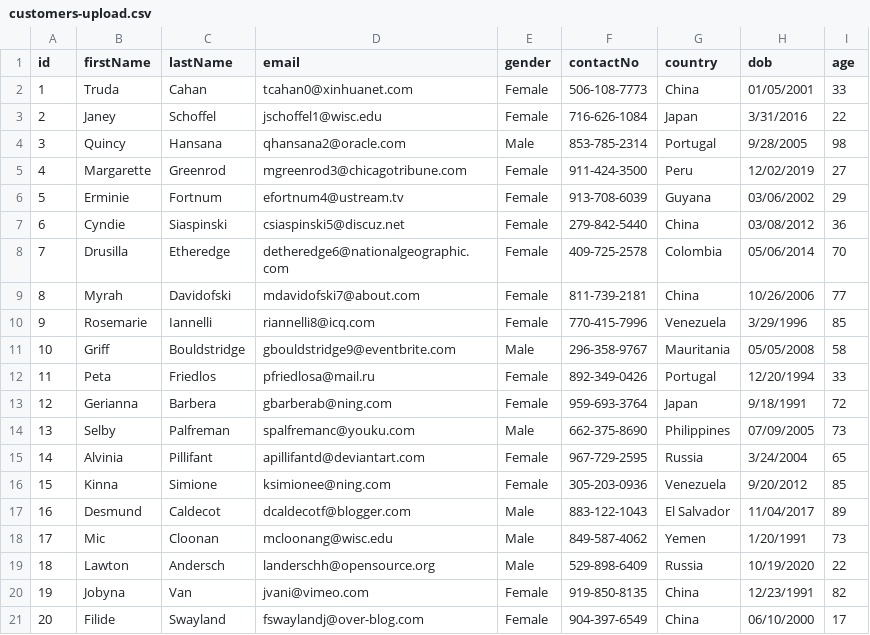
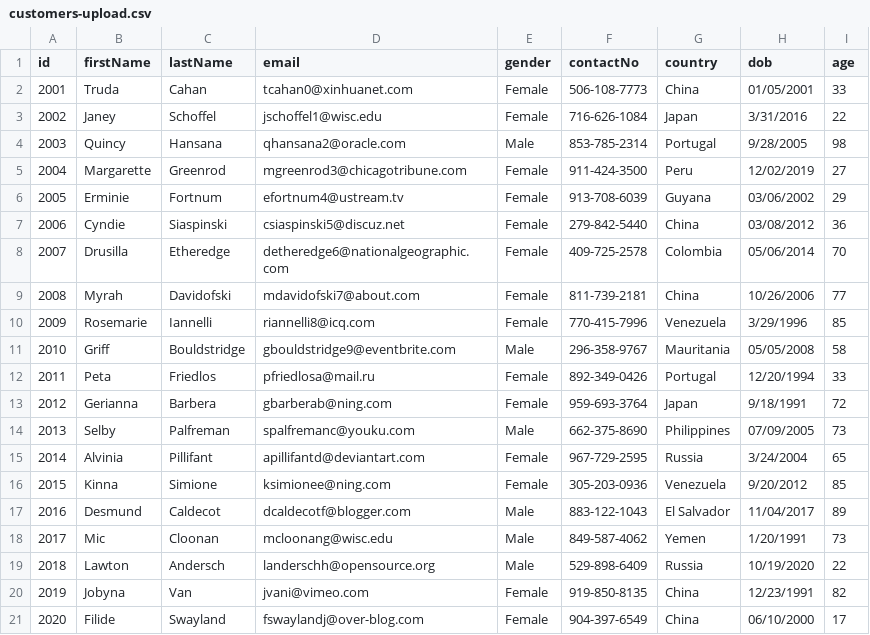
Before and after one commit to jskim1991/spring-batch-csv-upload-sample, a CSV file: src/main/resources/customers-upload.csv, drawn as a sheet.

```diff
--- a/src/main/resources/customers-upload.csv
+++ b/src/main/resources/customers-upload.csv
@@ -1,21 +1,21 @@
 id,firstName,lastName,email,gender,contactNo,country,dob,age
-1,Truda,Cahan,tcahan0@xinhuanet.com,Female,506-108-7773,China,01/05/2001,33
-2,Janey,Schoffel,jschoffel1@wisc.edu,Female,716-626-1084,Japan,3/31/2016,22
-3,Quincy,Hansana,qhansana2@oracle.com,Male,853-785-2314,Portugal,9/28/2005,98
-4,Margarette,Greenrod,mgreenrod3@chicagotribune.com,Female,911-424-3500,Peru,12/02/2019,27
-5,Erminie,Fortnum,efortnum4@ustream.tv,Female,913-708-6039,Guyana,03/06/2002,29
-6,Cyndie,Siaspinski,csiaspinski5@discuz.net,Female,279-842-5440,China,03/08/2012,36
-7,Drusilla,Etheredge,detheredge6@nationalgeographic.com,Female,409-725-2578,Colombia,05/06/2014,70
-8,Myrah,Davidofski,mdavidofski7@about.com,Female,811-739-2181,China,10/26/2006,77
-9,Rosemarie,Iannelli,riannelli8@icq.com,Female,770-415-7996,Venezuela,3/29/1996,85
-10,Griff,Bouldstridge,gbouldstridge9@eventbrite.com,Male,296-358-9767,Mauritania,05/05/2008,58
-11,Peta,Friedlos,pfriedlosa@mail.ru,Female,892-349-0426,Portugal,12/20/1994,33
-12,Gerianna,Barbera,gbarberab@ning.com,Female,959-693-3764,Japan,9/18/1991,72
-13,Selby,Palfreman,spalfremanc@youku.com,Male,662-375-8690,Philippines,07/09/2005,73
-14,Alvinia,Pillifant,apillifantd@deviantart.com,Female,967-729-2595,Russia,3/24/2004,65
-15,Kinna,Simione,ksimionee@ning.com,Female,305-203-0936,Venezuela,9/20/2012,85
-16,Desmund,Caldecot,dcaldecotf@blogger.com,Male,883-122-1043,El Salvador,11/04/2017,89
-17,Mic,Cloonan,mcloonang@wisc.edu,Male,849-587-4062,Yemen,1/20/1991,73
-18,Lawton,Andersch,landerschh@opensource.org,Male,529-898-6409,Russia,10/19/2020,22
-19,Jobyna,Van,jvani@vimeo.com,Female,919-850-8135,China,12/23/1991,82
-20,Filide,Swayland,fswaylandj@over-blog.com,Female,904-397-6549,China,06/10/2000,17
+2001,Truda,Cahan,tcahan0@xinhuanet.com,Female,506-108-7773,China,01/05/2001,33
+2002,Janey,Schoffel,jschoffel1@wisc.edu,Female,716-626-1084,Japan,3/31/2016,22
+2003,Quincy,Hansana,qhansana2@oracle.com,Male,853-785-2314,Portugal,9/28/2005,98
+2004,Margarette,Greenrod,mgreenrod3@chicagotribune.com,Female,911-424-3500,Peru,12/02/2019,27
+2005,Erminie,Fortnum,efortnum4@ustream.tv,Female,913-708-6039,Guyana,03/06/2002,29
+2006,Cyndie,Siaspinski,csiaspinski5@discuz.net,Female,279-842-5440,China,03/08/2012,36
+2007,Drusilla,Etheredge,detheredge6@nationalgeographic.com,Female,409-725-2578,Colombia,05/06/2014,70
+2008,Myrah,Davidofski,mdavidofski7@about.com,Female,811-739-2181,China,10/26/2006,77
+2009,Rosemarie,Iannelli,riannelli8@icq.com,Female,770-415-7996,Venezuela,3/29/1996,85
+2010,Griff,Bouldstridge,gbouldstridge9@eventbrite.com,Male,296-358-9767,Mauritania,05/05/2008,58
+2011,Peta,Friedlos,pfriedlosa@mail.ru,Female,892-349-0426,Portugal,12/20/1994,33
+2012,Gerianna,Barbera,gbarberab@ning.com,Female,959-693-3764,Japan,9/18/1991,72
+2013,Selby,Palfreman,spalfremanc@youku.com,Male,662-375-8690,Philippines,07/09/2005,73
+2014,Alvinia,Pillifant,apillifantd@deviantart.com,Female,967-729-2595,Russia,3/24/2004,65
+2015,Kinna,Simione,ksimionee@ning.com,Female,305-203-0936,Venezuela,9/20/2012,85
+2016,Desmund,Caldecot,dcaldecotf@blogger.com,Male,883-122-1043,El Salvador,11/04/2017,89
+2017,Mic,Cloonan,mcloonang@wisc.edu,Male,849-587-4062,Yemen,1/20/1991,73
+2018,Lawton,Andersch,landerschh@opensource.org,Male,529-898-6409,Russia,10/19/2020,22
+2019,Jobyna,Van,jvani@vimeo.com,Female,919-850-8135,China,12/23/1991,82
+2020,Filide,Swayland,fswaylandj@over-blog.com,Female,904-397-6549,China,06/10/2000,17
```
Also changed, not shown: 1 other file.
